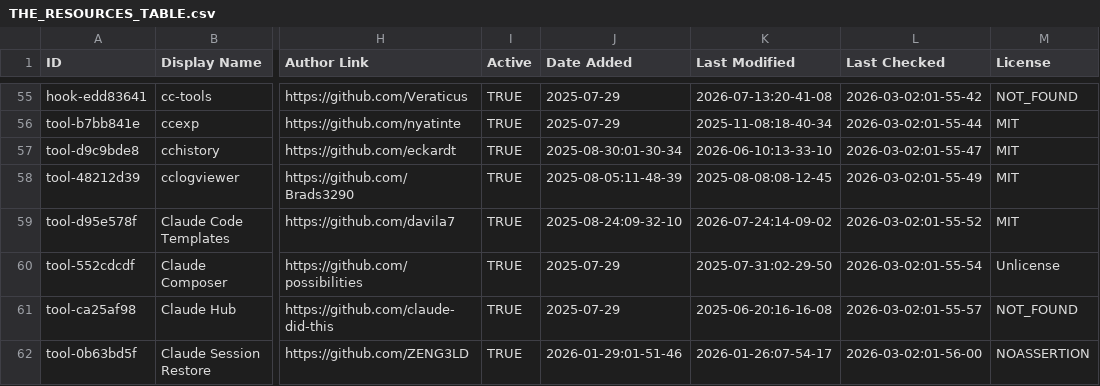
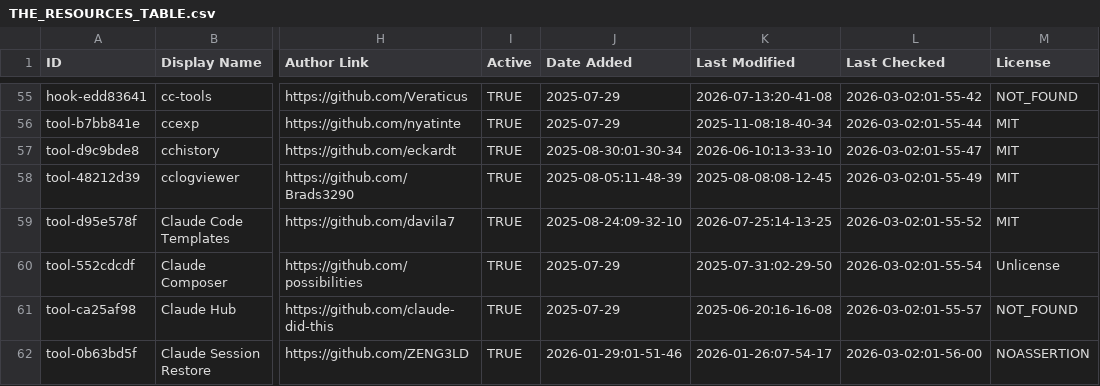
Before and after one commit to nicofierrov/awesome-claude-code, a CSV file: THE_RESOURCES_TABLE.csv, drawn as a sheet; only a part is shown, gaps mark what is left out; the diff covers the shown part only; the diff names each change by its address in the sheet, - before the commit and + after, or states it on an @@ line.

```diff
--- a/THE_RESOURCES_TABLE.csv
+++ b/THE_RESOURCES_TABLE.csv
-K59 (Last Modified): 2026-07-24:14-09-02
+K59 (Last Modified): 2026-07-25:14-13-25
```
Also changed, not shown: 29 edited cells elsewhere in this file.
